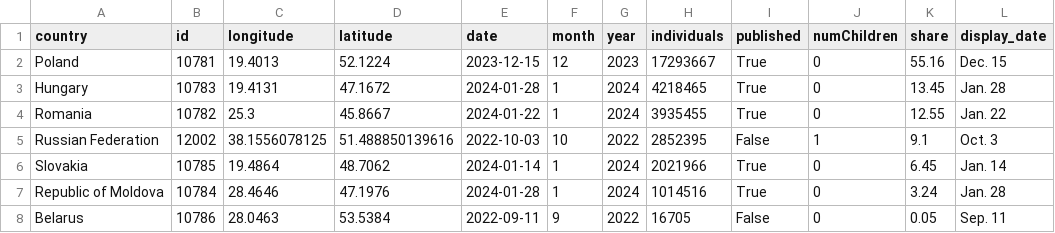
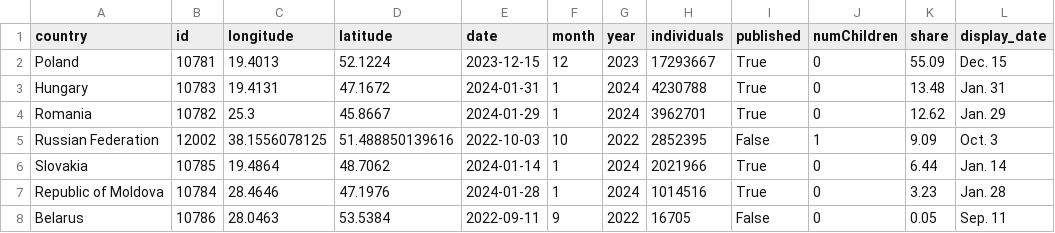
Before and after one commit to gridviz/ukraine-refugees, a CSV file: data/processed/ukraine_refugees_totals_countries.csv, drawn as a sheet.

```diff
--- a/data/processed/ukraine_refugees_totals_countries.csv
+++ b/data/processed/ukraine_refugees_totals_countries.csv
@@ -1,8 +1,8 @@
 country,id,longitude,latitude,date,month,year,individuals,published,numChildren,share,display_date
-Poland,10781,19.4013,52.1224,2023-12-15,12,2023,17293667,True,0,55.16,Dec. 15
-Hungary,10783,19.4131,47.1672,2024-01-28,1,2024,4218465,True,0,13.45,Jan. 28
-Romania,10782,25.3,45.8667,2024-01-22,1,2024,3935455,True,0,12.55,Jan. 22
-Russian Federation,12002,38.1556078125,51.488850139616,2022-10-03,10,2022,2852395,False,1,9.1,Oct. 3
-Slovakia,10785,19.4864,48.7062,2024-01-14,1,2024,2021966,True,0,6.45,Jan. 14
-Republic of Moldova,10784,28.4646,47.1976,2024-01-28,1,2024,1014516,True,0,3.24,Jan. 28
+Poland,10781,19.4013,52.1224,2023-12-15,12,2023,17293667,True,0,55.09,Dec. 15
+Hungary,10783,19.4131,47.1672,2024-01-31,1,2024,4230788,True,0,13.48,Jan. 31
+Romania,10782,25.3,45.8667,2024-01-29,1,2024,3962701,True,0,12.62,Jan. 29
+Russian Federation,12002,38.1556078125,51.488850139616,2022-10-03,10,2022,2852395,False,1,9.09,Oct. 3
+Slovakia,10785,19.4864,48.7062,2024-01-14,1,2024,2021966,True,0,6.44,Jan. 14
+Republic of Moldova,10784,28.4646,47.1976,2024-01-28,1,2024,1014516,True,0,3.23,Jan. 28
 Belarus,10786,28.0463,53.5384,2022-09-11,9,2022,16705,False,0,0.05,Sep. 11
```
Also changed, not shown: data/processed/ukraine_refugees_totals_timeseries.csv.
